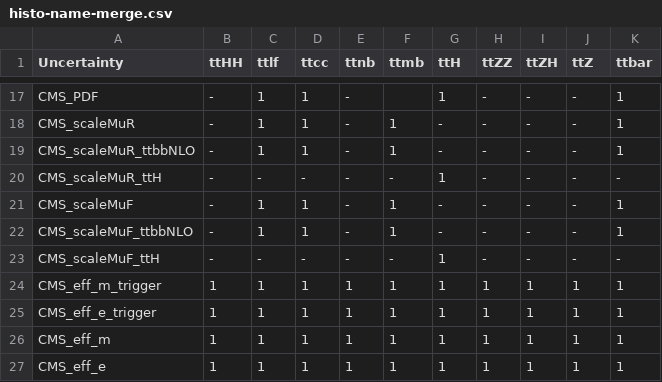
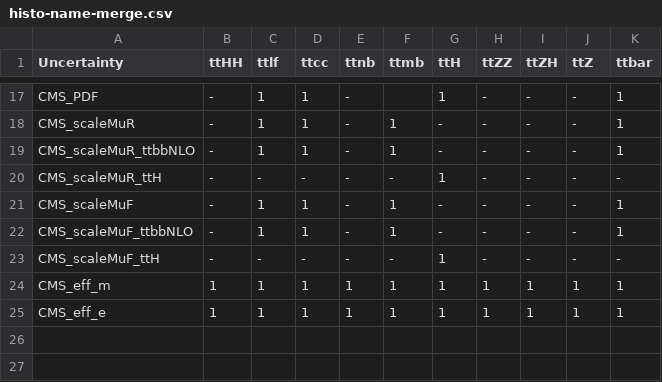
Before and after one commit to wweiphy/TTHHRun2UL_DNN, a CSV file: datacard/combineRun2/histo-name-merge.csv, drawn as a sheet; only a part is shown, gaps mark what is left out; the diff names each change by its address in the sheet, - before the commit and + after, or states it on an @@ line.

```diff
--- a/datacard/combineRun2/histo-name-merge.csv
+++ b/datacard/combineRun2/histo-name-merge.csv
-row 24: CMS_eff_m_trigger | 1 | 1 | 1 | 1 | 1 | 1 | 1 | 1 | 1 | 1
-row 25: CMS_eff_e_trigger | 1 | 1 | 1 | 1 | 1 | 1 | 1 | 1 | 1 | 1
```
Also changed, not shown: datacard/datacard_new_sys_2016.csv, datacard/datacard_new_sys_2017.csv, 4 other files.
